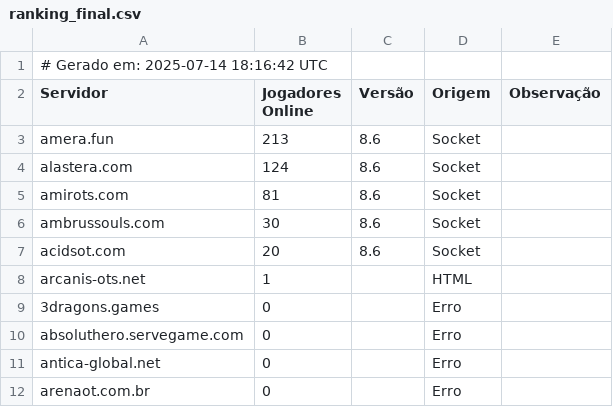
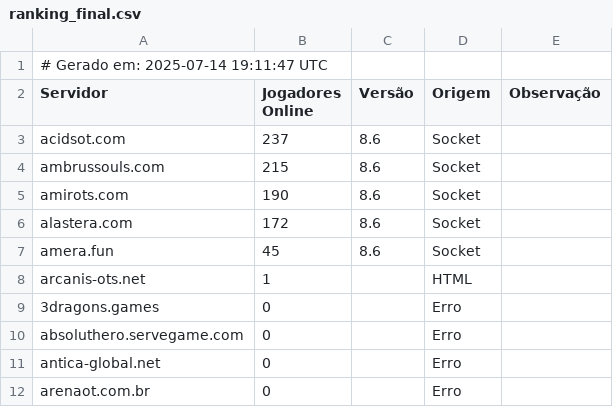
Before and after one commit to jose-roberto-barcelos/Royal_ot_server_list_13, a CSV file: ranking_final.csv, drawn as a sheet.

```diff
--- a/ranking_final.csv
+++ b/ranking_final.csv
@@ -1,8 +1,8 @@
-# Gerado em: 2025-07-14 18:16:42 UTC
+# Gerado em: 2025-07-14 19:11:47 UTC
 Servidor,Jogadores Online,Versão,Origem,Observação
-amera.fun,213,8.6,Socket,
-alastera.com,124,8.6,Socket,
-amirots.com,81,8.6,Socket,
-ambrussouls.com,30,8.6,Socket,
-acidsot.com,20,8.6,Socket,
+acidsot.com,237,8.6,Socket,
+ambrussouls.com,215,8.6,Socket,
+amirots.com,190,8.6,Socket,
+alastera.com,172,8.6,Socket,
+amera.fun,45,8.6,Socket,
 arcanis-ots.net,1,,HTML,
```
Also changed, not shown: resultado_validado.csv.
